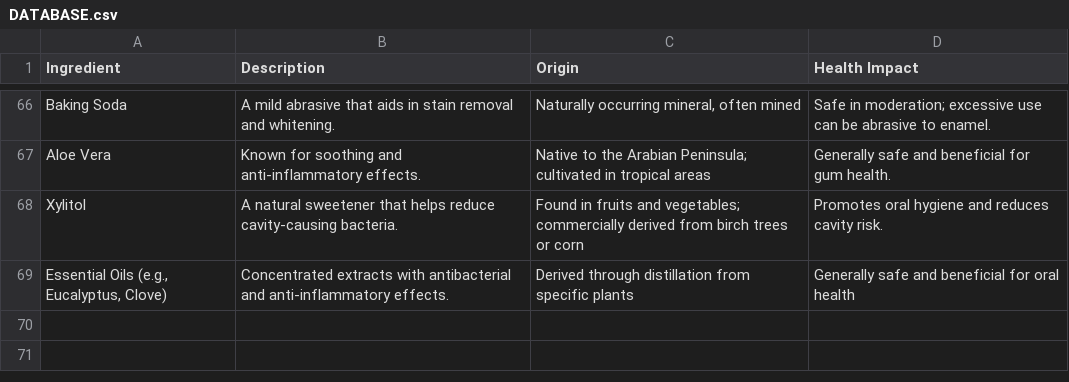
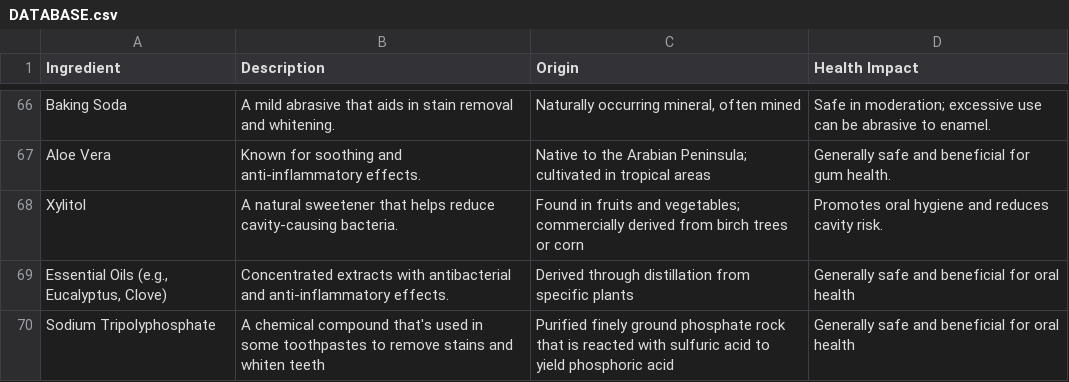
Before and after one commit to Whitehat-blackclover/Ingredient-Insights, a CSV file: DATABASE.csv, drawn as a sheet; only a part is shown, gaps mark what is left out.

```diff
--- a/DATABASE.csv
+++ b/DATABASE.csv
@@ -69 +69,2 @@ Xylitol,A natural sweetener that helps reduce cavity-causing bacteria.,Found in
 "Essential Oils (e.g., Eucalyptus, Clove)",Concentrated extracts with antibacterial and anti-inflammatory effects.,Derived through distillation from specific plants,Generally safe and beneficial for oral health
+Sodium Tripolyphosphate,A chemical compound that's used in some toothpastes to remove stains and whiten teeth,Purified finely ground phosphate rock that is reacted with sulfuric acid to yield phosphoric acid,Generally safe and beneficial for oral health
```
Also changed, not shown: 3 other files.
